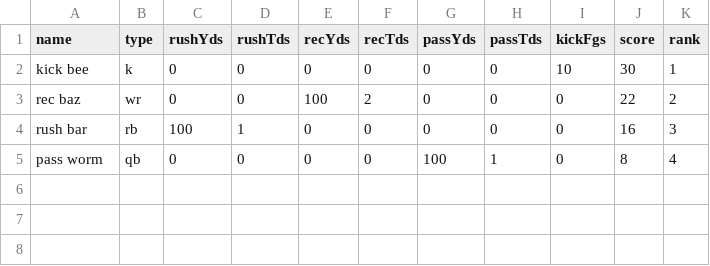
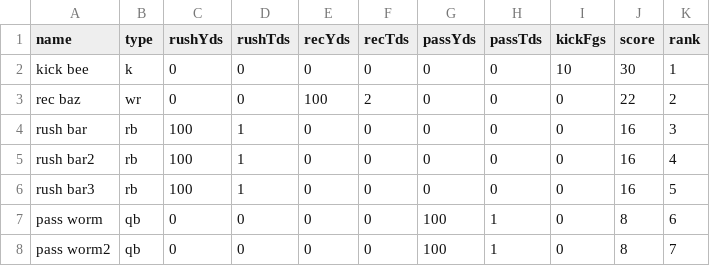
Before and after one commit to claytontstanley/fantasy-football-draft-assistant, a CSV file: score.csv, drawn as a sheet.

```diff
--- a/score.csv
+++ b/score.csv
@@ -4,2 +4,5 @@
 "rush bar","rb",100,1,0,0,0,0,0,16,3
-"pass worm","qb",0,0,0,0,100,1,0,8,4
+"rush bar2","rb",100,1,0,0,0,0,0,16,4
+"rush bar3","rb",100,1,0,0,0,0,0,16,5
+"pass worm","qb",0,0,0,0,100,1,0,8,6
+"pass worm2","qb",0,0,0,0,100,1,0,8,7
```
Also changed, not shown: 3 other files.
